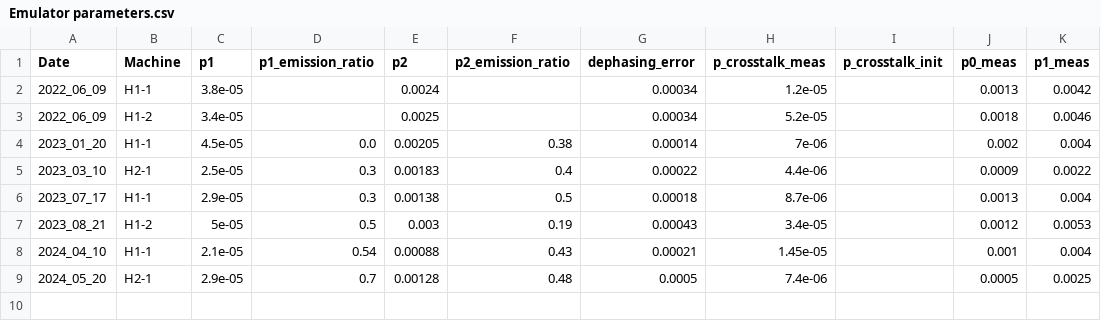
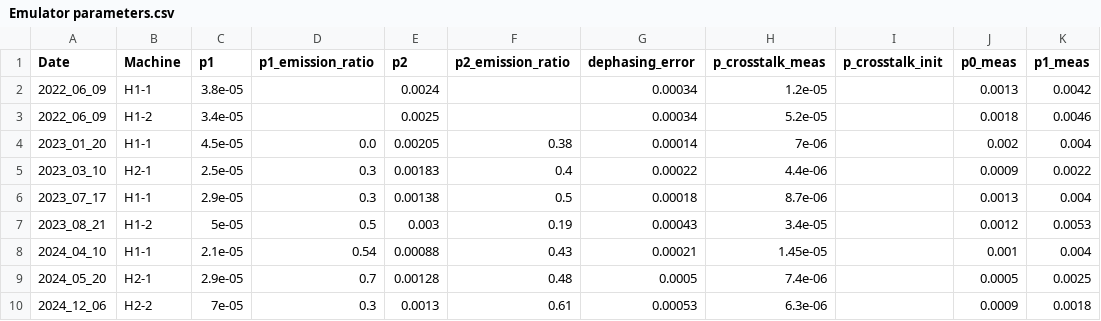
Before and after one commit to CQCL/quantinuum-hardware-specifications, a CSV file: notebooks/Emulator parameters.csv, drawn as a sheet; the diff names each change by its address in the sheet, - before the commit and + after, or states it on an @@ line.

```diff
--- a/notebooks/Emulator parameters.csv
+++ b/notebooks/Emulator parameters.csv
+row 10: 2024_12_06 | H2-2 | 7e-05 | 0.3 | 0.0013 | 0.61 | 0.00053 | 6.3e-06 |  | 0.0009 | 0.0018
```
Also changed, not shown: notebooks/Spec sheet parameters.csv, 15 other files.
